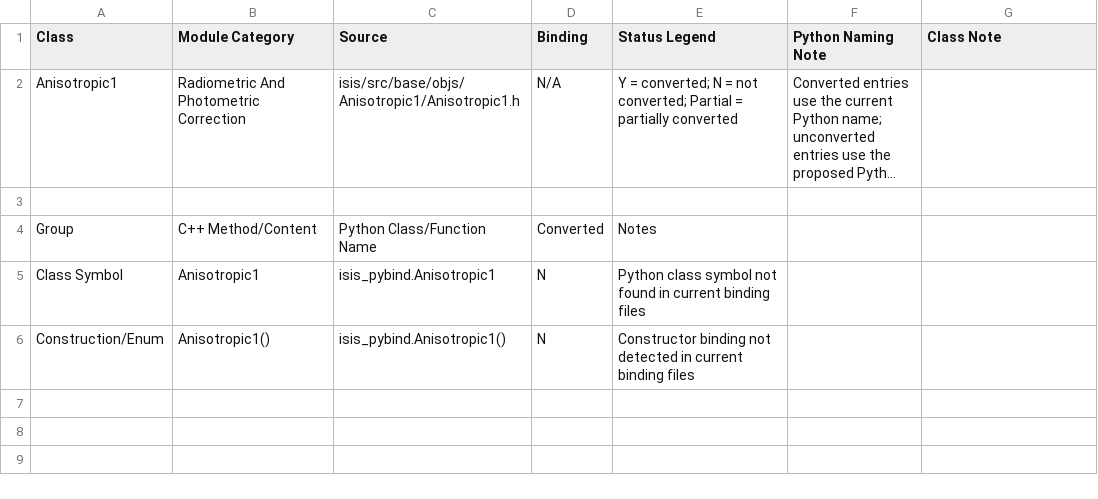
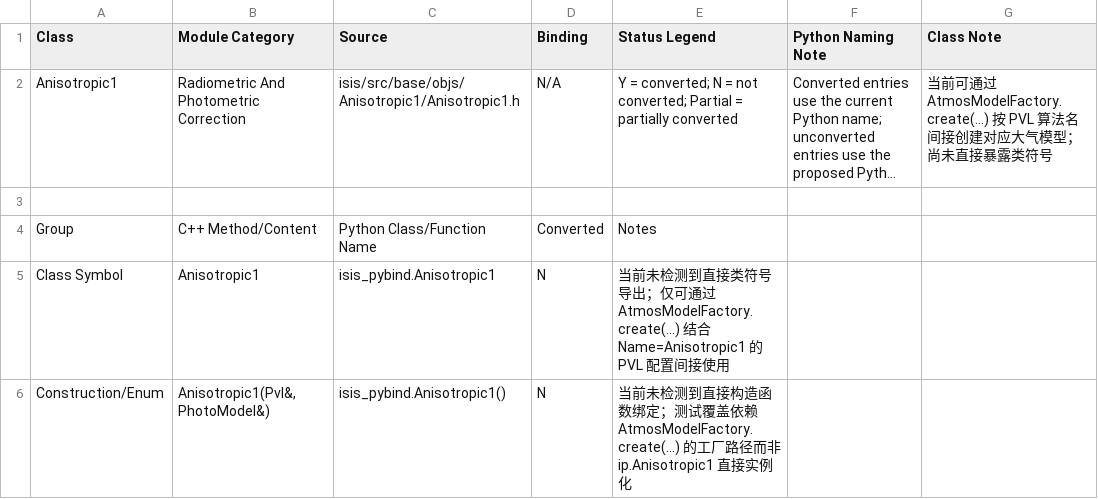
Before and after one commit to gengxun-henu/pyisis, a CSV file: class_bind_methods_details/base_anisotropic1_methods.csv, drawn as a sheet; long unchanged cells end in …; the diff names each change by its address in the sheet, - before the commit and + after, or states it on an @@ line.

```diff
--- a/class_bind_methods_details/base_anisotropic1_methods.csv
+++ b/class_bind_methods_details/base_anisotropic1_methods.csv
-G2 (Class Note): (empty)
+G2 (Class Note): 当前可通过 AtmosModelFactory.create(...) 按 PVL 算法名间接创建对应大气模型；尚未直接暴露类符号
-E5 (Status Legend): Python class symbol not found in current binding files
+E5 (Status Legend): 当前未检测到直接类符号导出；仅可通过 AtmosModelFactory.create(...) 结合 Name=Anisotropic1 的 PVL 配置间接使用
-B6 (Module Category): Anisotropic1()
+B6 (Module Category): Anisotropic1(Pvl&, PhotoModel&)
-E6 (Status Legend): Constructor binding not detected in current binding files
+E6 (Status Legend): 当前未检测到直接构造函数绑定；测试覆盖依赖 AtmosModelFactory.create(...) 的工厂路径而非 ip.Anisotropic1 直接实例化
```
Also changed, not shown: class_bind_methods_details/base_norm_model_factory_methods.csv, todo_pybind11.csv, 47 other files.
